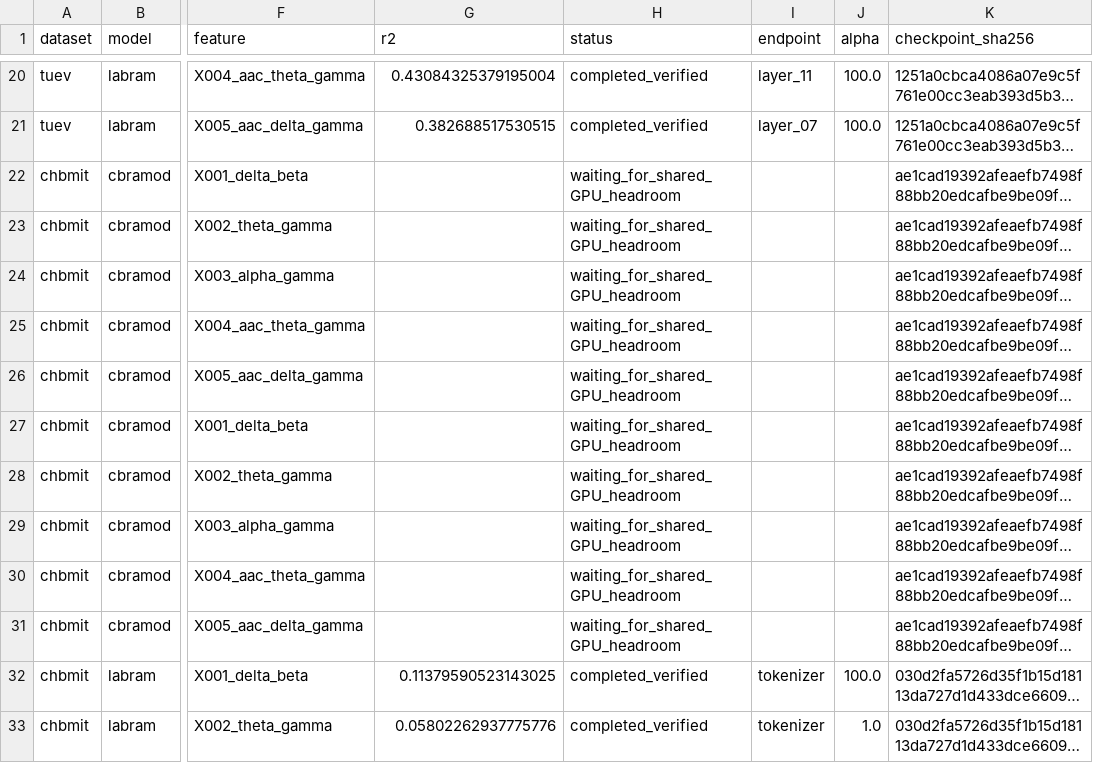
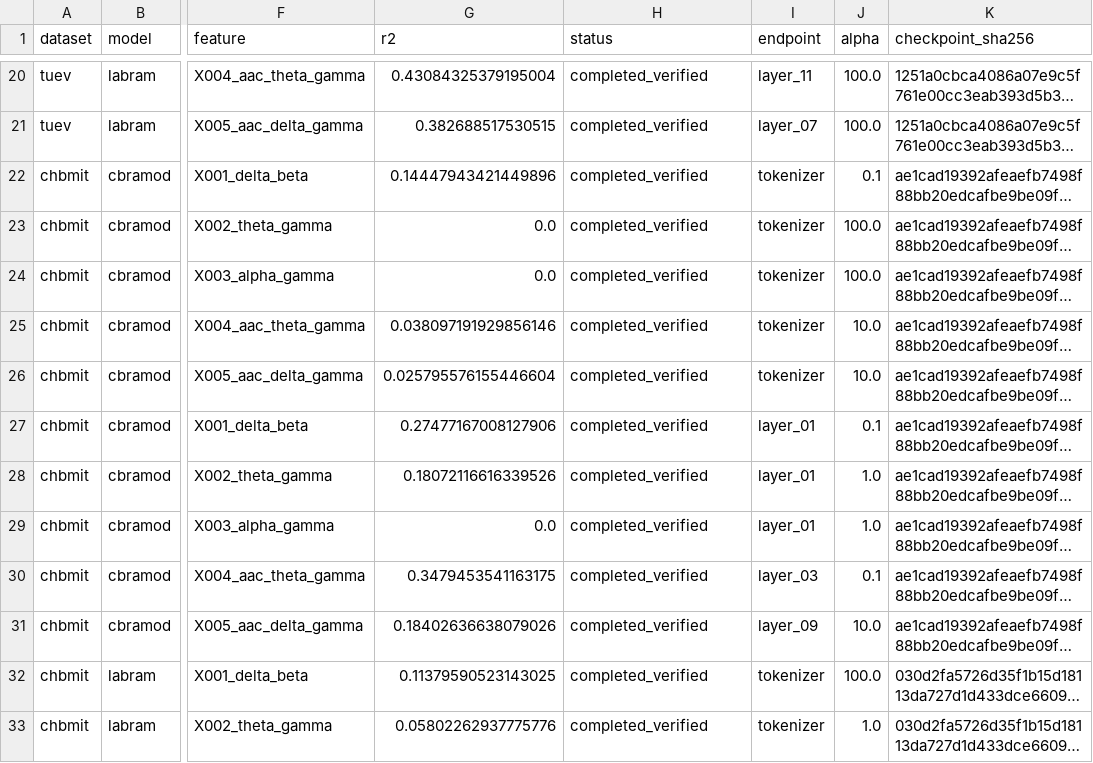
Before and after one commit to Joni-z/CFM4EEG, a CSV file: experiments/audits/finetuned-cfc-readout-20261116.csv, drawn as a sheet; only a part is shown, gaps mark what is left out; long unchanged cells end in …; the diff covers the shown part only; the diff names each change by its address in the sheet, - before the commit and + after, or states it on an @@ line.

```diff
--- a/experiments/audits/finetuned-cfc-readout-20261116.csv
+++ b/experiments/audits/finetuned-cfc-readout-20261116.csv
-G22 (r2): (empty)
+G22 (r2): 0.14447943421449896
-H22:H31 (status): waiting_for_shared_GPU_headroom
+H22:H31 (status): completed_verified
-I22:I26 (endpoint): (empty)
+I22:I26 (endpoint): tokenizer
-J22 (alpha): (empty)
+J22 (alpha): 0.1
-G23:G24 (r2): (empty)
+G23:G24 (r2): 0.0
-J23:J24 (alpha): (empty)
+J23:J24 (alpha): 100.0
-G25 (r2): (empty)
+G25 (r2): 0.038097191929856146
-J25:J26 (alpha): (empty)
+J25:J26 (alpha): 10.0
-G26 (r2): (empty)
+G26 (r2): 0.025795576155446604
-G27 (r2): (empty)
+G27 (r2): 0.27477167008127906
-I27:I29 (endpoint): (empty)
+I27:I29 (endpoint): layer_01
-J27 (alpha): (empty)
+J27 (alpha): 0.1
-G28 (r2): (empty)
+G28 (r2): 0.18072116616339526
-J28:J29 (alpha): (empty)
+J28:J29 (alpha): 1.0
-G29 (r2): (empty)
+G29 (r2): 0.0
-G30 (r2): (empty)
+G30 (r2): 0.3479453541163175
-I30 (endpoint): (empty)
+I30 (endpoint): layer_03
-J30 (alpha): (empty)
+J30 (alpha): 0.1
-G31 (r2): (empty)
+G31 (r2): 0.18402636638079026
-I31 (endpoint): (empty)
+I31 (endpoint): layer_09
-J31 (alpha): (empty)
+J31 (alpha): 10.0
```
Also changed, not shown: 40 edited cells elsewhere in this file, 6 other files.
